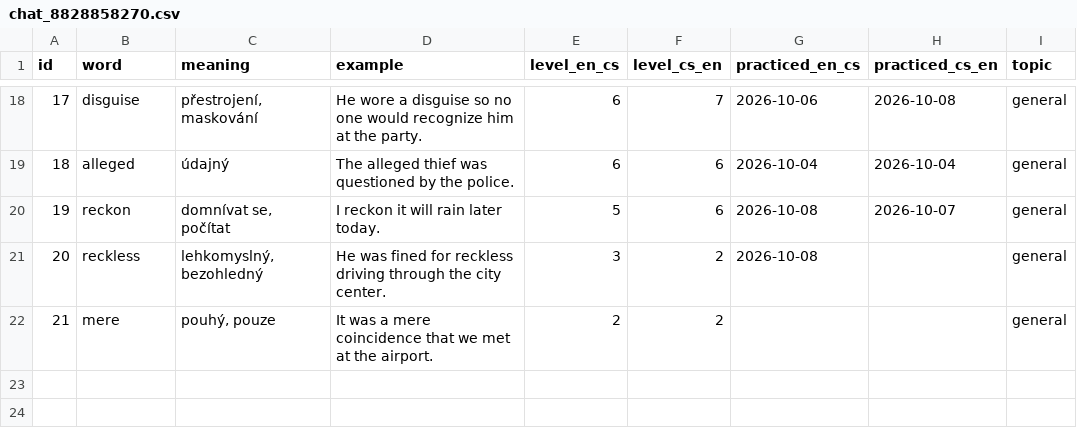
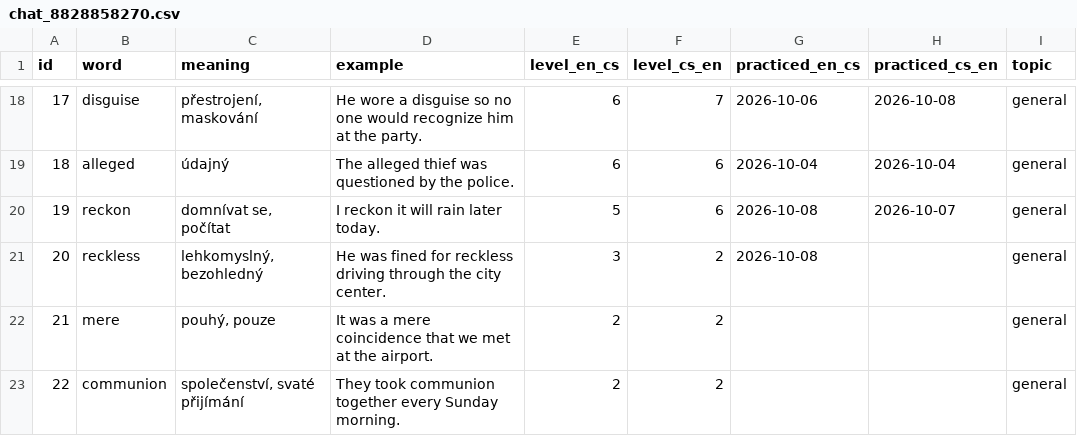
Before and after one commit to KubaDotVaclavik/flashc, a CSV file: data/chat_8828858270.csv, drawn as a sheet; only a part is shown, gaps mark what is left out.

Commit message:
Add "communion"

```diff
--- a/data/chat_8828858270.csv
+++ b/data/chat_8828858270.csv
@@ -22 +22,2 @@ id,word,meaning,example,level_en_cs,level_cs_en,practiced_en_cs,practiced_cs_en,
 21,mere,"pouhý, pouze",It was a mere coincidence that we met at the airport.,2,2,,,general
+22,communion,"společenství, svaté přijímání",They took communion together every Sunday morning.,2,2,,,general
```
